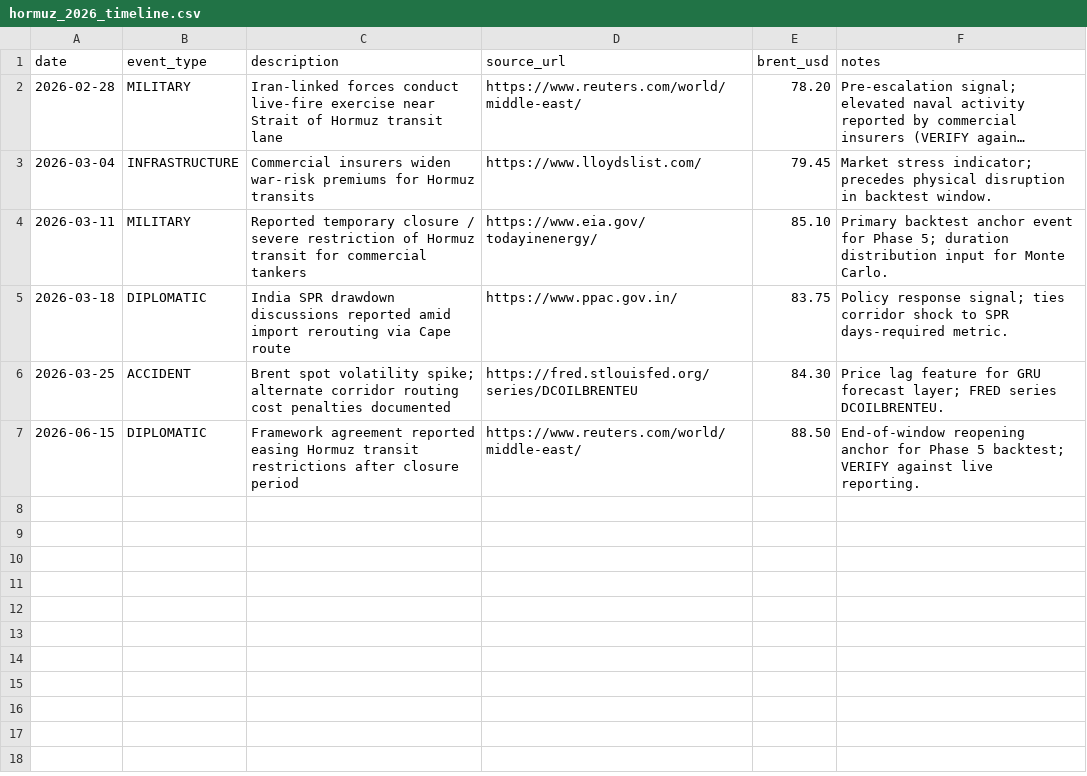
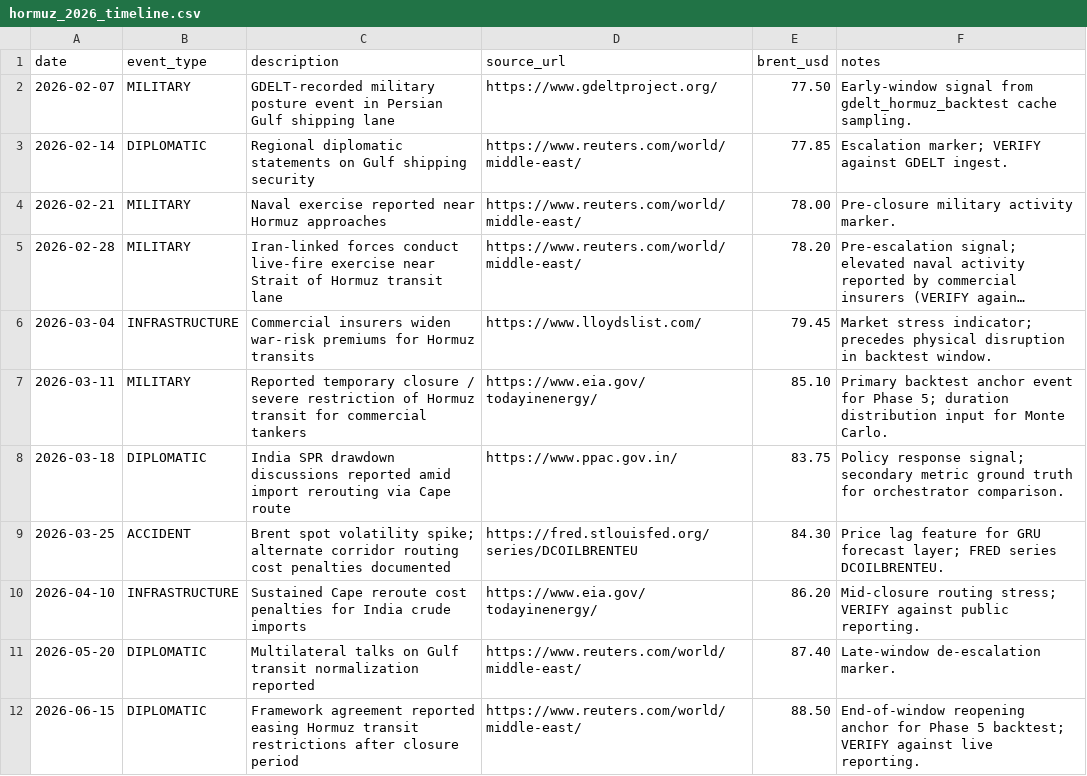
Before and after one commit to Yumekaz/SETU, a CSV file: data/hormuz_2026_timeline.csv, drawn as a sheet; long unchanged cells end in …; addresses are those after the commit; the diff names each change by its address in the sheet, - before the commit and + after, or states it on an @@ line.

Commit message:
Implement Phase 5 Hormuz 2026 historical backtest harness
Add PIT daily risk replay, locked 2026-03-11 reference config, full
chain at crossing, backtest API with persistence, expanded cited timeline,
and honest no_crossing results at threshold 0.35. Bump health to phase 5.

```diff
--- a/data/hormuz_2026_timeline.csv
+++ b/data/hormuz_2026_timeline.csv
+row 2: 2026-02-07 | MILITARY | GDELT-recorded military posture event in Persian Gulf shipping lane | https://www.gdeltproject.org/ | 77.50 | Early-window signal from gdelt_hormuz_backtest cache sampling.
+row 3: 2026-02-14 | DIPLOMATIC | Regional diplomatic statements on Gulf shipping security | https://www.reuters.com/world/middle-east/ | 77.85 | Escalation marker; VERIFY against GDELT ingest.
+row 4: 2026-02-21 | MILITARY | Naval exercise reported near Hormuz approaches | https://www.reuters.com/world/middle-east/ | 78.00 | Pre-closure military activity marker.
-F8 (notes): …response signal; ties corridor shock to SPR days-required metric.
+F8 (notes): …response signal; secondary metric ground truth for orchestrator comparison.
+row 10: 2026-04-10 | INFRASTRUCTURE | Sustained Cape reroute cost penalties for India crude imports | https://www.eia.gov/todayinenergy/ | 86.20 | Mid-closure routing stress; VERIFY against public reporting.
+row 11: 2026-05-20 | DIPLOMATIC | Multilateral talks on Gulf transit normalization reported | https://www.reuters.com/world/middle-east/ | 87.40 | Late-window de-escalation marker.
```
Also changed, not shown: 24 other files.
